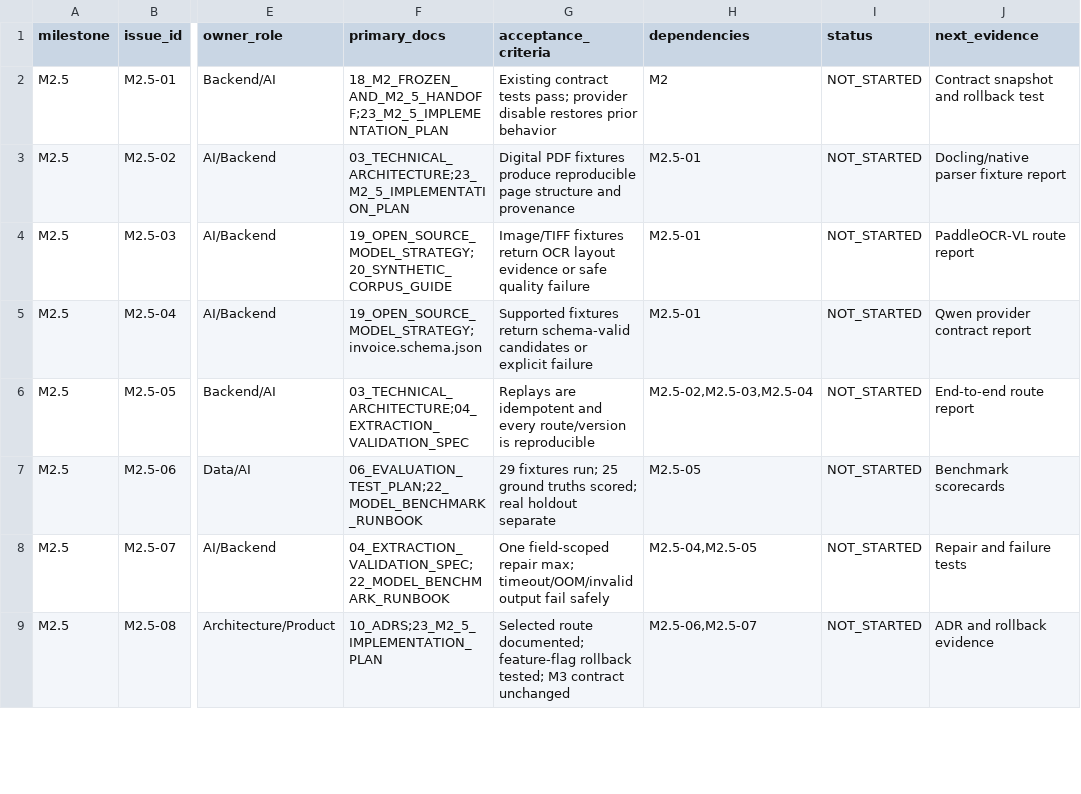
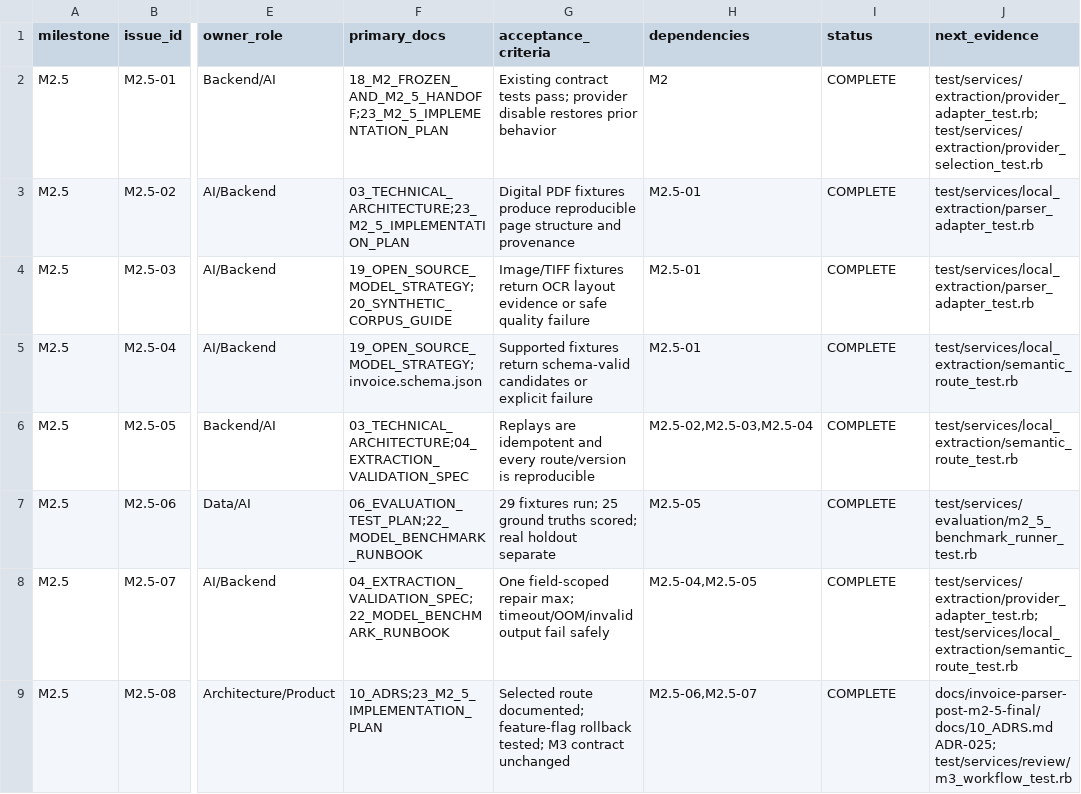
Before and after one commit to AvinashHQ/Parsy, a CSV file: docs/invoice-parser-post-m2-5-final/planning/remaining_mvp_issues.csv, drawn as a sheet; only a part is shown, gaps mark what is left out; the diff covers the shown part only; the diff names each change by its address in the sheet, - before the commit and + after, or states it on an @@ line.

```diff
--- a/docs/invoice-parser-post-m2-5-final/planning/remaining_mvp_issues.csv
+++ b/docs/invoice-parser-post-m2-5-final/planning/remaining_mvp_issues.csv
-I2:I9 (status): NOT_STARTED
+I2:I9 (status): COMPLETE
-J2 (next_evidence): Contract snapshot and rollback test
+J2 (next_evidence): test/services/extraction/provider_adapter_test.rb; test/services/extraction/provider_selection_test.rb
-J3 (next_evidence): Docling/native parser fixture report
+J3 (next_evidence): test/services/local_extraction/parser_adapter_test.rb
-J4 (next_evidence): PaddleOCR-VL route report
+J4 (next_evidence): test/services/local_extraction/parser_adapter_test.rb
-J5 (next_evidence): Qwen provider contract report
+J5 (next_evidence): test/services/local_extraction/semantic_route_test.rb
-J6 (next_evidence): End-to-end route report
+J6 (next_evidence): test/services/local_extraction/semantic_route_test.rb
-J7 (next_evidence): Benchmark scorecards
+J7 (next_evidence): test/services/evaluation/m2_5_benchmark_runner_test.rb
-J8 (next_evidence): Repair and failure tests
+J8 (next_evidence): test/services/extraction/provider_adapter_test.rb; test/services/local_extraction/semantic_route_test.rb
-J9 (next_evidence): ADR and rollback evidence
+J9 (next_evidence): docs/invoice-parser-post-m2-5-final/docs/10_ADRS.md ADR-025; test/services/review/m3_workflow_test.rb
```
Also changed, not shown: 16 edited cells elsewhere in this file, docs/invoice-parser-post-m2-5-final/planning/completed_milestone_evidence.csv, docs/invoice-parser-post-m2-5-final/planning/milestone_status.csv, 33 other files.
